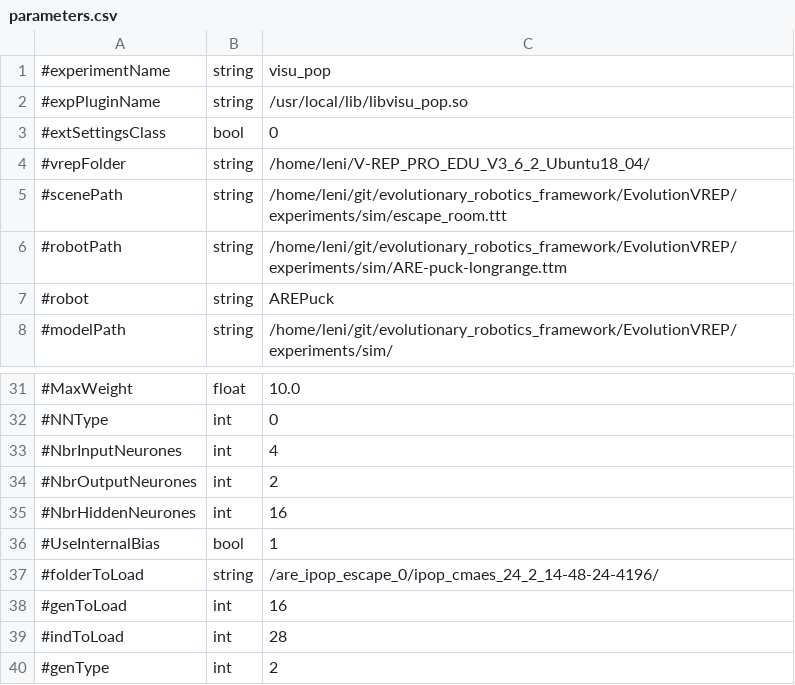
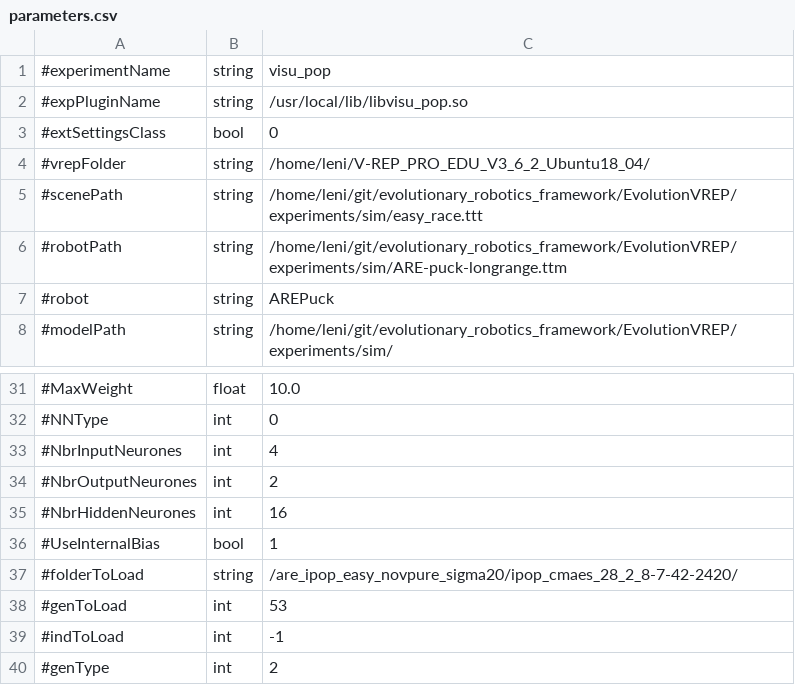
Before and after one commit to AutonomousRoboticEvolution/AREFramework, a CSV file: EvolutionVREP/experiments/visu_population/parameters.csv, drawn as a sheet; only a part is shown, gaps mark what is left out.

Commit message:
add new experiments : NSLC based on NSGA2

```diff
--- a/EvolutionVREP/experiments/visu_population/parameters.csv
+++ b/EvolutionVREP/experiments/visu_population/parameters.csv
@@ -4,3 +4,3 @@
 #vrepFolder,string,/home/leni/V-REP_PRO_EDU_V3_6_2_Ubuntu18_04/
-#scenePath,string,/home/leni/git/evolutionary_robotics_framework/EvolutionVREP/experiments/sim/escape_room.ttt
+#scenePath,string,/home/leni/git/evolutionary_robotics_framework/EvolutionVREP/experiments/sim/easy_race.ttt
 #robotPath,string,/home/leni/git/evolutionary_robotics_framework/EvolutionVREP/experiments/sim/ARE-puck-longrange.ttm
@@ -36,5 +36,5 @@
 #UseInternalBias,bool,1
-#folderToLoad,string,/are_ipop_escape_0/ipop_cmaes_24_2_14-48-24-4196/
-#genToLoad,int,16
-#indToLoad,int,28
+#folderToLoad,string,/are_ipop_easy_novpure_sigma20/ipop_cmaes_28_2_8-7-42-2420/
+#genToLoad,int,53
+#indToLoad,int,-1
 #genType,int,2
```
Also changed, not shown: 16 other files.
